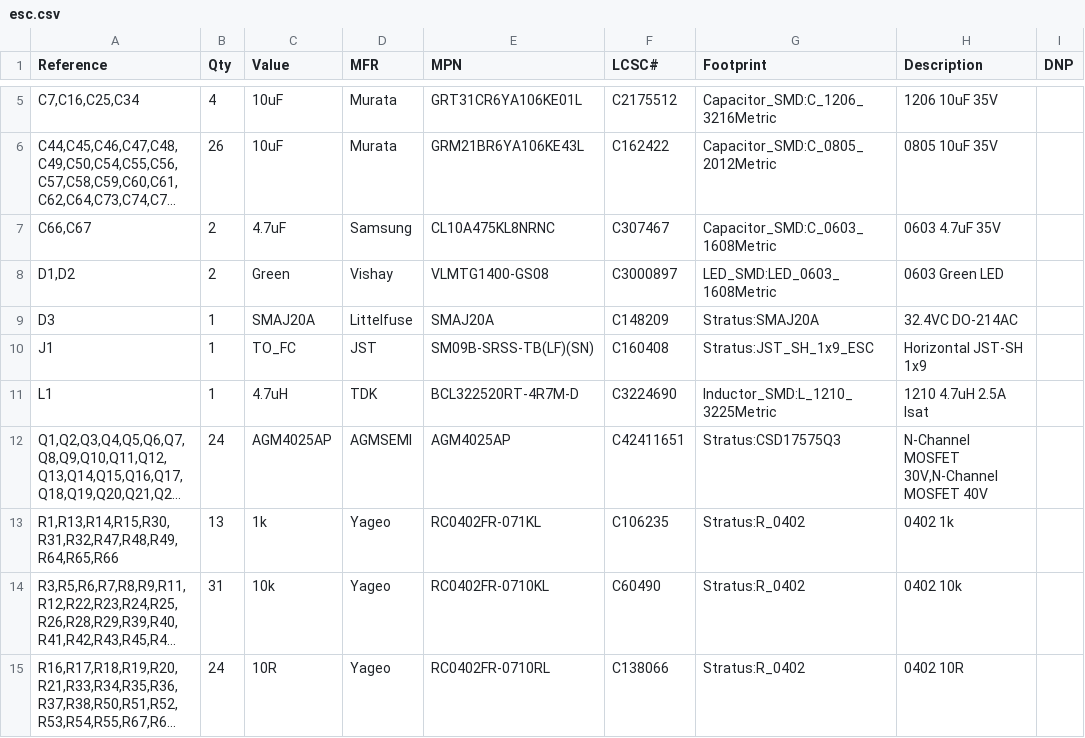
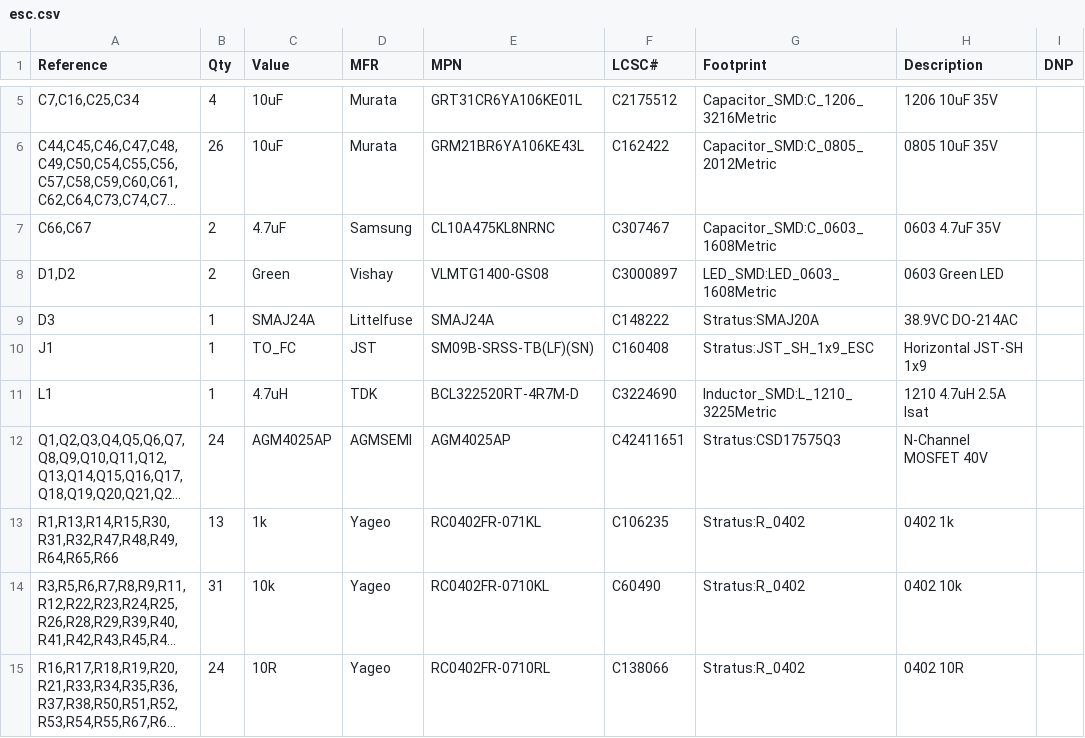
Before and after one commit to architelos/Stratus, a CSV file: hardware/esc/esc.csv, drawn as a sheet; only a part is shown, gaps mark what is left out; long unchanged cells end in …; the diff names each change by its address in the sheet, - before the commit and + after, or states it on an @@ line.

```diff
--- a/hardware/esc/esc.csv
+++ b/hardware/esc/esc.csv
-C9 (Value): SMAJ20A
+C9 (Value): SMAJ24A
-E9 (MPN): SMAJ20A
+E9 (MPN): SMAJ24A
-F9 (LCSC#): C148209
+F9 (LCSC#): C148222
-H9 (Description): 32.4VC DO-214AC
+H9 (Description): 38.9VC DO-214AC
-H12 (Description): N-Channel MOSFET 30V,N-Channel MOSFET 40V
+H12 (Description): N-Channel MOSFET 40V
```
Also changed, not shown: 5 other files.
